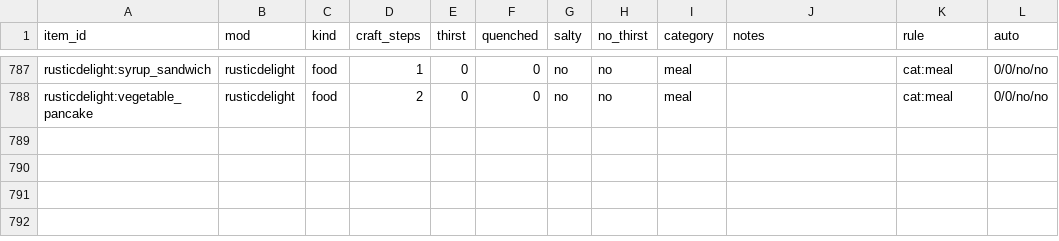
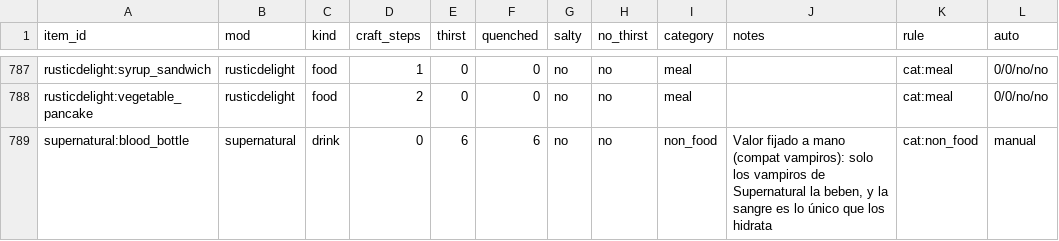
Before and after one commit to Darkona/blue-droplets, a CSV file: scripts/delight/data/items.csv, drawn as a sheet; only a part is shown, gaps mark what is left out.

Commit message:
feat(vampirism): make vampires drink blood for thirst
Backport to 1.20.1.

Vampirism 1.10.17 has the same PlayerDrinkBloodEvent (Forge bus);
Supernatural 2.12.1 has no blood tag, so blue_droplets:blood lists its blood bottle directly.
-PwithVampirism runs the game tests with Vampirism.

```diff
--- a/scripts/delight/data/items.csv
+++ b/scripts/delight/data/items.csv
@@ -788 +788,2 @@ rusticdelight:syrup_sandwich,rusticdelight,food,1,0,0,no,no,meal,,cat:meal,0/0/n
 rusticdelight:vegetable_pancake,rusticdelight,food,2,0,0,no,no,meal,,cat:meal,0/0/no/no
+supernatural:blood_bottle,supernatural,drink,0,6,6,no,no,non_food,"Valor fijado a mano (compat vampiros): solo los vampiros de Supernatural la beben, y la sangre es lo único que los hidrata",cat:non_food,manual
```
Also changed, not shown: 20 other files.
